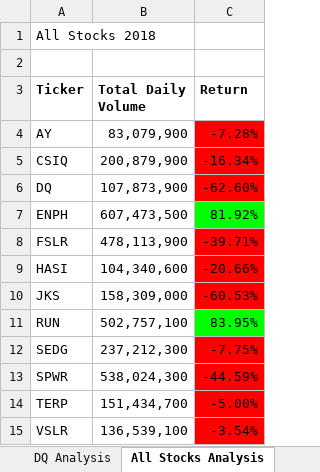
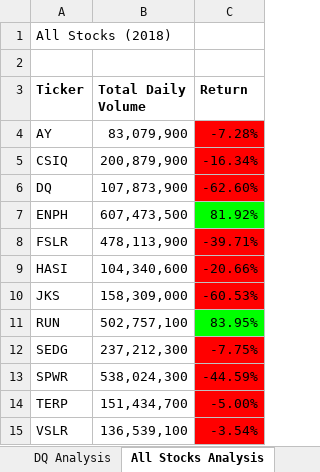
Before and after one commit to bromul/stock-analysis, an Excel workbook: green_stocks.xlsm, sheet All Stocks Analysis, drawn as a sheet; values as stored, in another font and other column widths than the file's, no borders; charts and pictures not drawn; the diff names each change by its address in the sheet, - before the commit and + after, or states it on an @@ line.

Commit message:
green_stocks module 2.5.2

```diff
--- a/green_stocks.xlsm (sheet All Stocks Analysis)
+++ b/green_stocks.xlsm (sheet All Stocks Analysis)
-A1 (Ticker): All Stocks 2018
+A1 (Ticker): All Stocks (2018)
```
Also changed, not shown: charts or pictures.
